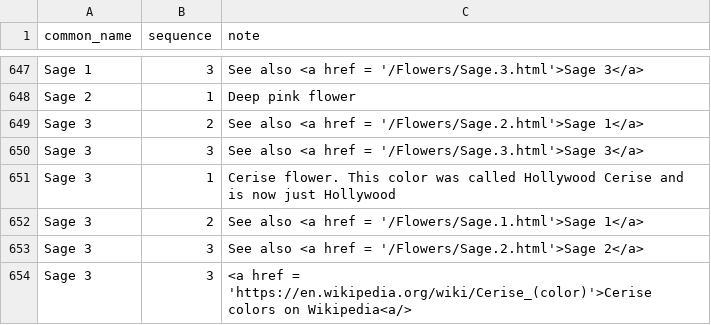
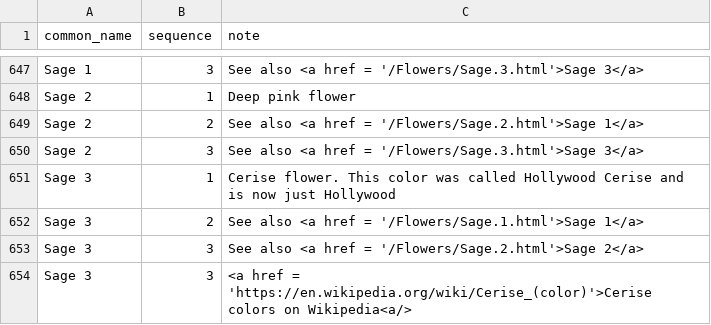
Before and after one commit to ronsavage/WWW-Garden-Design, a CSV file: data/notes.csv, drawn as a sheet; only a part is shown, gaps mark what is left out.

Commit message:
Fix typos in new Salvia notes

```diff
--- a/data/notes.csv
+++ b/data/notes.csv
@@ -648,4 +648,4 @@
 "Sage 2","1","Deep pink flower"
-"Sage 3","2","See also <a href = '/Flowers/Sage.2.html'>Sage 1</a>"
-"Sage 3","3","See also <a href = '/Flowers/Sage.3.html'>Sage 3</a>"
+"Sage 2","2","See also <a href = '/Flowers/Sage.2.html'>Sage 1</a>"
+"Sage 2","3","See also <a href = '/Flowers/Sage.3.html'>Sage 3</a>"
 "Sage 3","1","Cerise flower. This color was called Hollywood Cerise and is now just Hollywood"
```
Also changed, not shown: data/images.csv.
